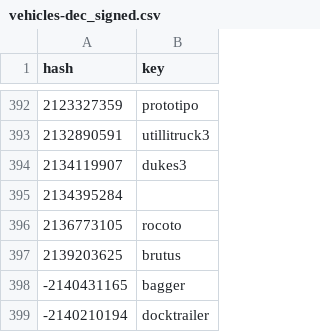
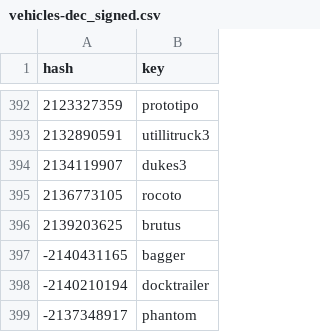
Before and after one commit to calamity-inc/gta-v-joaat-hash-db, a CSV file: out/vehicles-dec_signed.csv, drawn as a sheet; only a part is shown, gaps mark what is left out; the shorter side is filled out with more unchanged rows.

Commit message:
Merge vehicles

```diff
--- a/out/vehicles-dec_signed.csv
+++ b/out/vehicles-dec_signed.csv
@@ -394,3 +394,2 @@ hash,key
 2134119907,dukes3
-2134395284,
 2136773105,rocoto
```
Also changed, not shown: out/vehicles-dec_unsigned.csv, out/vehicles-hex.csv, 36 other files.
